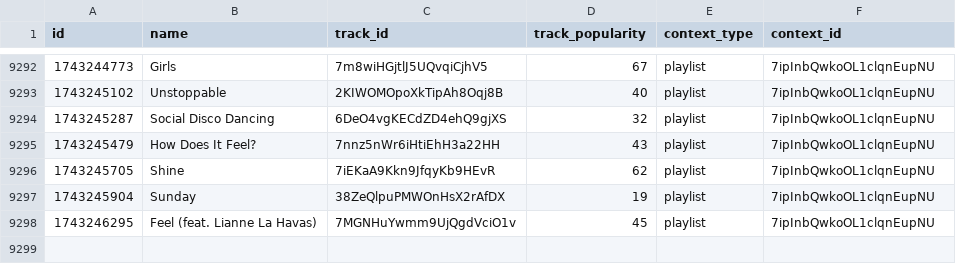
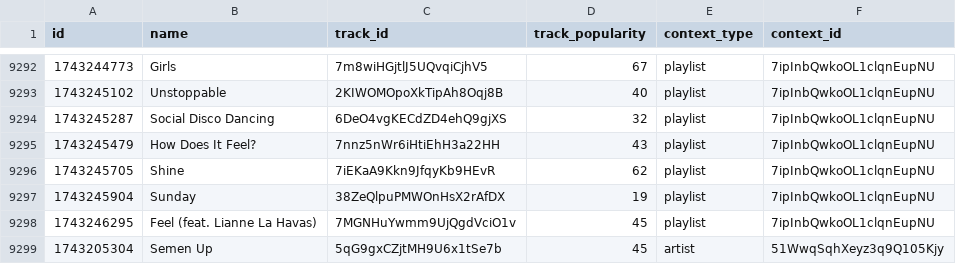
Before and after one commit to iochoa808/SpotifyData, a CSV file: data/recently_played.csv, drawn as a sheet; only a part is shown, gaps mark what is left out.

```diff
--- a/data/recently_played.csv
+++ b/data/recently_played.csv
@@ -9298 +9298,2 @@ id,name,track_id,track_popularity,context_type,context_id
 1743246295,Feel (feat. Lianne La Havas),7MGNHuYwmm9UjQgdVciO1v,45,playlist,7ipInbQwkoOL1clqnEupNU
+1743205304,Semen Up,5qG9gxCZjtMH9U6x1tSe7b,45,artist,51WwqSqhXeyz3q9Q105Kjy
```
Also changed, not shown: data/artists.csv, data/songs.csv, 1 other file.
